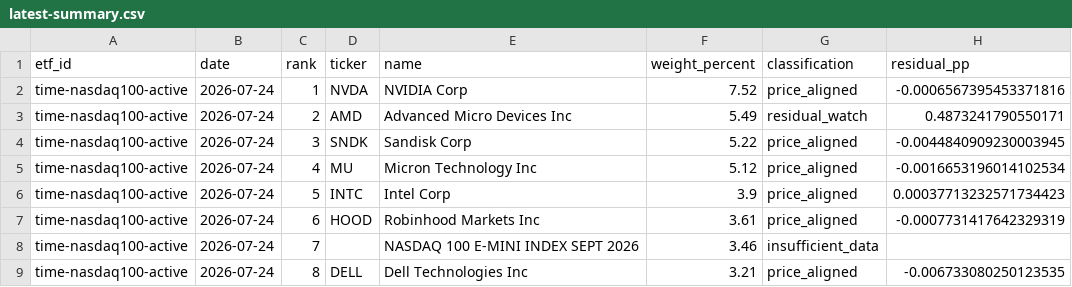
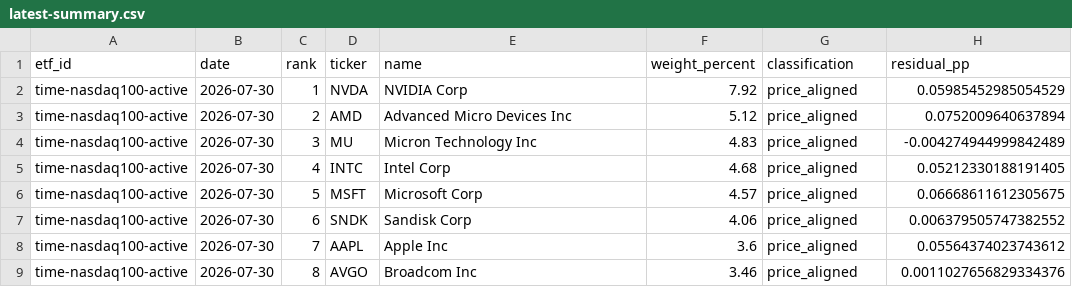
Before and after one commit to SonChangGi/etf-tracking, a CSV file: data/latest-summary.csv, drawn as a sheet; only a part is shown; the diff covers the shown part only.

```diff
--- a/data/latest-summary.csv
+++ b/data/latest-summary.csv
@@ -1,9 +1,9 @@
 etf_id,date,rank,ticker,name,weight_percent,classification,residual_pp
-time-nasdaq100-active,2026-07-24,1,NVDA,NVIDIA Corp,7.52,price_aligned,-0.0006567395453371816
-time-nasdaq100-active,2026-07-24,2,AMD,Advanced Micro Devices Inc,5.49,residual_watch,0.4873241790550171
-time-nasdaq100-active,2026-07-24,3,SNDK,Sandisk Corp,5.22,price_aligned,-0.0044840909230003945
-time-nasdaq100-active,2026-07-24,4,MU,Micron Technology Inc,5.12,price_aligned,-0.0016653196014102534
-time-nasdaq100-active,2026-07-24,5,INTC,Intel Corp,3.9,price_aligned,0.00037713232571734423
-time-nasdaq100-active,2026-07-24,6,HOOD,Robinhood Markets Inc,3.61,price_aligned,-0.0007731417642329319
-time-nasdaq100-active,2026-07-24,7,,NASDAQ 100 E-MINI INDEX SEPT 2026,3.46,insufficient_data,
-time-nasdaq100-active,2026-07-24,8,DELL,Dell Technologies Inc,3.21,price_aligned,-0.006733080250123535
+time-nasdaq100-active,2026-07-30,1,NVDA,NVIDIA Corp,7.92,price_aligned,0.05985452985054529
+time-nasdaq100-active,2026-07-30,2,AMD,Advanced Micro Devices Inc,5.12,price_aligned,0.0752009640637894
+time-nasdaq100-active,2026-07-30,3,MU,Micron Technology Inc,4.83,price_aligned,-0.004274944999842489
+time-nasdaq100-active,2026-07-30,4,INTC,Intel Corp,4.68,price_aligned,0.05212330188191405
+time-nasdaq100-active,2026-07-30,5,MSFT,Microsoft Corp,4.57,price_aligned,0.06668611612305675
+time-nasdaq100-active,2026-07-30,6,SNDK,Sandisk Corp,4.06,price_aligned,0.006379505747382552
+time-nasdaq100-active,2026-07-30,7,AAPL,Apple Inc,3.6,price_aligned,0.05564374023743612
+time-nasdaq100-active,2026-07-30,8,AVGO,Broadcom Inc,3.46,price_aligned,0.0011027656829334376
```
Also changed, not shown: 4 added rows, 4 removed rows and 83 edited cells elsewhere in this file, 9 other files.
